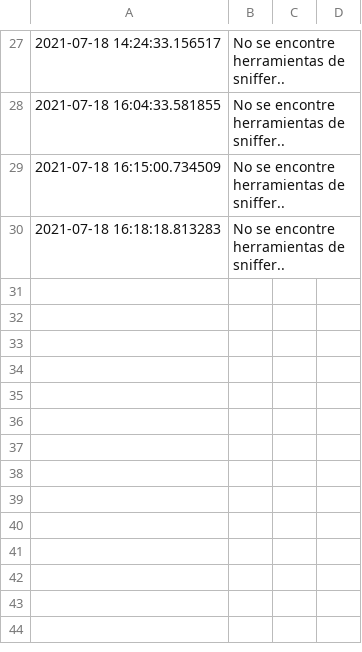
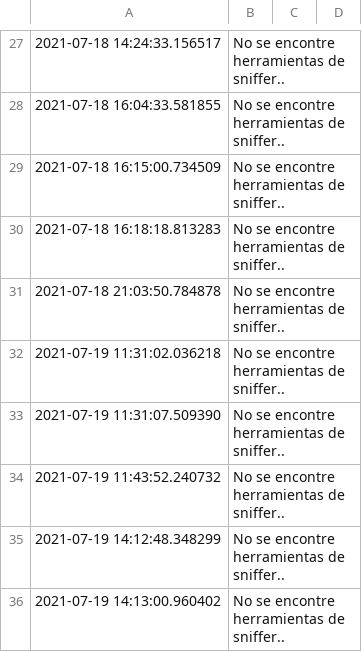
Before and after one commit to AnniaLevko/hips, a CSV file: resultados/sniffers/chequear_sniffer_tools.csv, drawn as a sheet; only a part is shown, gaps mark what is left out; the diff names each change by its address in the sheet, - before the commit and + after, or states it on an @@ line.

```diff
--- a/resultados/sniffers/chequear_sniffer_tools.csv
+++ b/resultados/sniffers/chequear_sniffer_tools.csv
+row 31: 2021-07-18 21:03:50.784878 | No se encontre herramientas de sniffer..
+row 32: 2021-07-19 11:31:02.036218 | No se encontre herramientas de sniffer..
+row 33: 2021-07-19 11:31:07.509390 | No se encontre herramientas de sniffer..
+row 34: 2021-07-19 11:43:52.240732 | No se encontre herramientas de sniffer..
+row 35: 2021-07-19 14:12:48.348299 | No se encontre herramientas de sniffer..
+row 36: 2021-07-19 14:13:00.960402 | No se encontre herramientas de sniffer..
```
Also changed, not shown: resultados/verificar_procesos/kill_high_cpu_ram_usage_process.csv, resultados/verificar_tmp/verificar_script.csv, 8 other files.
